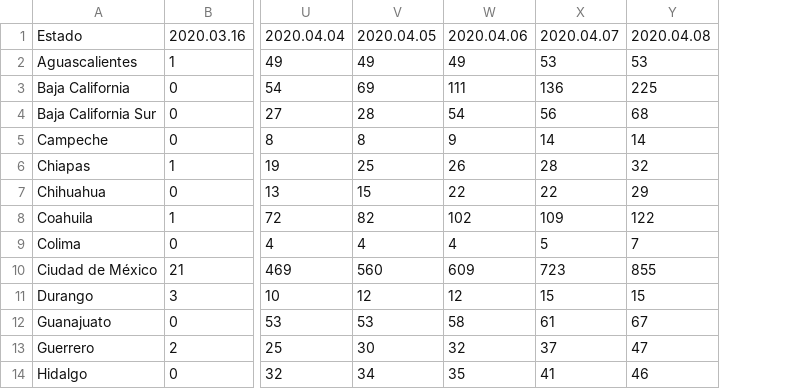
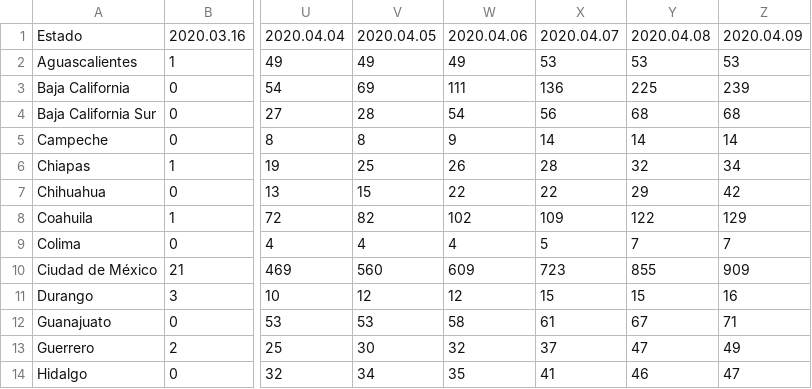
Before and after one commit to ykidch/covid19_mex, a CSV file: timeseries/positivos.csv, drawn as a sheet; only a part is shown, gaps mark what is left out; the diff names each change by its address in the sheet, - before the commit and + after, or states it on an @@ line.

```diff
--- a/timeseries/positivos.csv
+++ b/timeseries/positivos.csv
+column Z, rows 1-14: 2020.04.09 | 53 | 239 | 68 | 14 | 34 | 42 | 129 | 7 | 909 | 16 | 71 | 49 | 47
```
Also changed, not shown: timeseries/nuevos_positivos.csv, 2 other files.
